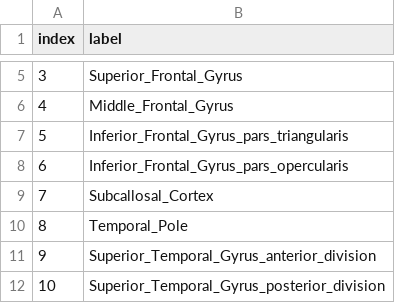
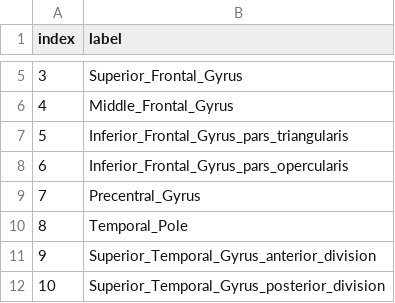
Before and after one commit to FCP-INDI/C-PAC_templates, a TSV file: sourcedata/atlases/atlas-HarvardOxfordcortMaxprobThr25_space-MNI152NLin6_res-2_dseg.tsv, drawn as a sheet; only a part is shown, gaps mark what is left out.

Commit message:
:bug: Fix HOcort label 7
Ref neurodata/neuroparc#45

Co-authored-by: Roey Schurr <roey.schurr@mail.huji.ac.il>

```diff
--- a/sourcedata/atlases/atlas-HarvardOxfordcortMaxprobThr25_space-MNI152NLin6_res-2_dseg.tsv
+++ b/sourcedata/atlases/atlas-HarvardOxfordcortMaxprobThr25_space-MNI152NLin6_res-2_dseg.tsv
@@ -8,3 +8,3 @@ index	label
 6	Inferior_Frontal_Gyrus_pars_opercularis
-7	Subcallosal_Cortex
+7	Precentral_Gyrus
 8	Temporal_Pole
```
Also changed, not shown: 1 other file.
